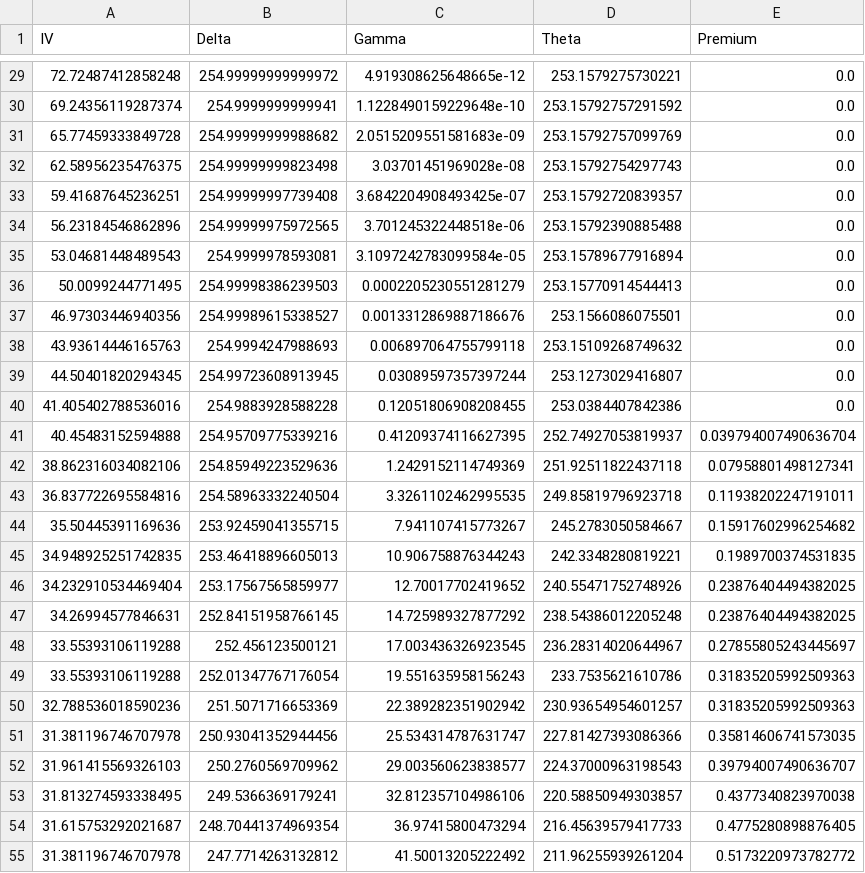
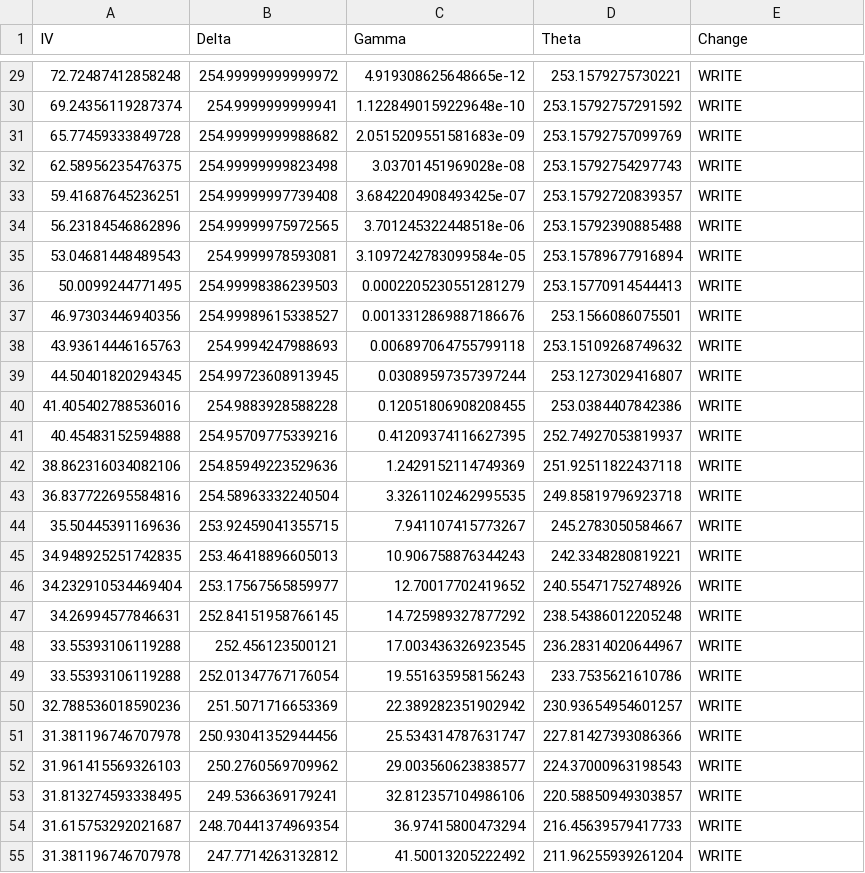
Before and after one commit to slucasmyer/SandBox, a CSV file: exported_puts.csv, drawn as a sheet; only a part is shown, gaps mark what is left out; the diff covers the shown part only.

```diff
--- a/exported_puts.csv
+++ b/exported_puts.csv
@@ -1 +1 @@
-IV,Delta,Gamma,Theta,Premium
+IV,Delta,Gamma,Theta,Change
@@ -29,27 +29,27 @@ IV,Delta,Gamma,Theta,Premium
-72.72487412858248,254.99999999999972,4.919308625648665e-12,253.1579275730221,0.0
-69.24356119287374,254.9999999999941,1.1228490159229648e-10,253.15792757291592,0.0
-65.77459333849728,254.99999999988682,2.0515209551581683e-09,253.15792757099769,0.0
-62.58956235476375,254.99999999823498,3.03701451969028e-08,253.15792754297743,0.0
-59.41687645236251,254.99999997739408,3.6842204908493425e-07,253.15792720839357,0.0
-56.23184546862896,254.99999975972565,3.701245322448518e-06,253.15792390885488,0.0
-53.04681448489543,254.9999978593081,3.1097242783099584e-05,253.15789677916894,0.0
-50.0099244771495,254.99998386239503,0.0002205230551281279,253.15770914544413,0.0
-46.97303446940356,254.99989615338527,0.0013312869887186676,253.1566086075501,0.0
-43.93614446165763,254.9994247988693,0.006897064755799118,253.15109268749632,0.0
-44.50401820294345,254.99723608913945,0.03089597357397244,253.1273029416807,0.0
-41.405402788536016,254.9883928588228,0.12051806908208455,253.0384407842386,0.0
-40.45483152594888,254.95709775339216,0.41209374116627395,252.74927053819937,0.039794007490636704
-38.862316034082106,254.85949223529636,1.2429152114749369,251.92511822437118,0.07958801498127341
-36.837722695584816,254.58963332240504,3.3261102462995535,249.85819796923718,0.11938202247191011
-35.50445391169636,253.92459041355715,7.941107415773267,245.2783050584667,0.15917602996254682
-34.948925251742835,253.46418896605013,10.906758876344243,242.3348280819221,0.1989700374531835
-34.232910534469404,253.17567565859977,12.70017702419652,240.55471752748926,0.23876404494382025
-34.26994577846631,252.84151958766145,14.725989327877292,238.54386012205248,0.23876404494382025
-33.55393106119288,252.456123500121,17.003436326923545,236.28314020644967,0.27855805243445697
-33.55393106119288,252.01347767176054,19.551635958156243,233.7535621610786,0.31835205992509363
-32.788536018590236,251.5071716653369,22.389282351902942,230.93654954601257,0.31835205992509363
-31.381196746707978,250.93041352944456,25.534314787631747,227.81427393086366,0.35814606741573035
-31.961415569326103,250.2760569709962,29.003560623838577,224.37000963198543,0.39794007490636707
-31.813274593338495,249.5366369179241,32.812357104986106,220.58850949303857,0.4377340823970038
-31.615753292021687,248.70441374969354,36.97415800473294,216.45639579417733,0.4775280898876405
-31.381196746707978,247.7714263132812,41.50013205222492,211.96255939261204,0.5173220973782772
+72.72487412858248,254.99999999999972,4.919308625648665e-12,253.1579275730221,WRITE
+69.24356119287374,254.9999999999941,1.1228490159229648e-10,253.15792757291592,WRITE
+65.77459333849728,254.99999999988682,2.0515209551581683e-09,253.15792757099769,WRITE
+62.58956235476375,254.99999999823498,3.03701451969028e-08,253.15792754297743,WRITE
+59.41687645236251,254.99999997739408,3.6842204908493425e-07,253.15792720839357,WRITE
+56.23184546862896,254.99999975972565,3.701245322448518e-06,253.15792390885488,WRITE
+53.04681448489543,254.9999978593081,3.1097242783099584e-05,253.15789677916894,WRITE
+50.0099244771495,254.99998386239503,0.0002205230551281279,253.15770914544413,WRITE
+46.97303446940356,254.99989615338527,0.0013312869887186676,253.1566086075501,WRITE
+43.93614446165763,254.9994247988693,0.006897064755799118,253.15109268749632,WRITE
+44.50401820294345,254.99723608913945,0.03089597357397244,253.1273029416807,WRITE
+41.405402788536016,254.9883928588228,0.12051806908208455,253.0384407842386,WRITE
+40.45483152594888,254.95709775339216,0.41209374116627395,252.74927053819937,WRITE
+38.862316034082106,254.85949223529636,1.2429152114749369,251.92511822437118,WRITE
+36.837722695584816,254.58963332240504,3.3261102462995535,249.85819796923718,WRITE
+35.50445391169636,253.92459041355715,7.941107415773267,245.2783050584667,WRITE
+34.948925251742835,253.46418896605013,10.906758876344243,242.3348280819221,WRITE
+34.232910534469404,253.17567565859977,12.70017702419652,240.55471752748926,WRITE
+34.26994577846631,252.84151958766145,14.725989327877292,238.54386012205248,WRITE
+33.55393106119288,252.456123500121,17.003436326923545,236.28314020644967,WRITE
+33.55393106119288,252.01347767176054,19.551635958156243,233.7535621610786,WRITE
+32.788536018590236,251.5071716653369,22.389282351902942,230.93654954601257,WRITE
+31.381196746707978,250.93041352944456,25.534314787631747,227.81427393086366,WRITE
+31.961415569326103,250.2760569709962,29.003560623838577,224.37000963198543,WRITE
+31.813274593338495,249.5366369179241,32.812357104986106,220.58850949303857,WRITE
+31.615753292021687,248.70441374969354,36.97415800473294,216.45639579417733,WRITE
+31.381196746707978,247.7714263132812,41.50013205222492,211.96255939261204,WRITE
```
Also changed, not shown: 115 edited cells elsewhere in this file, exported_calls.csv.
